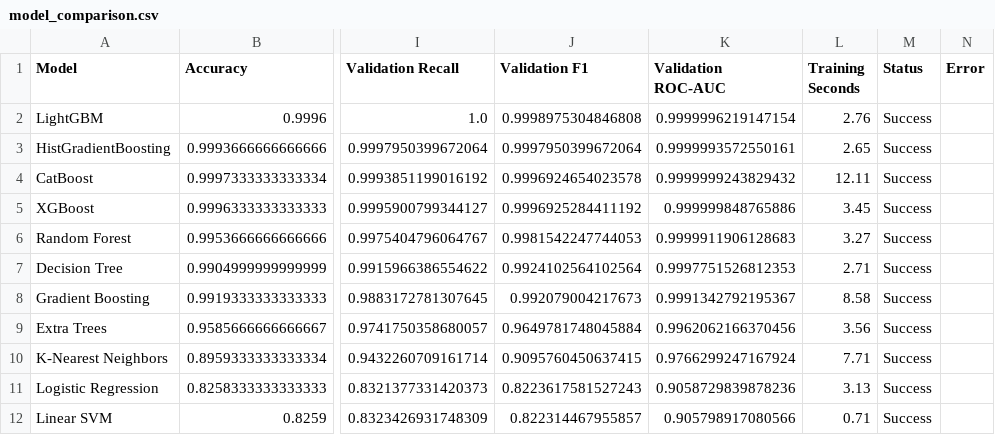
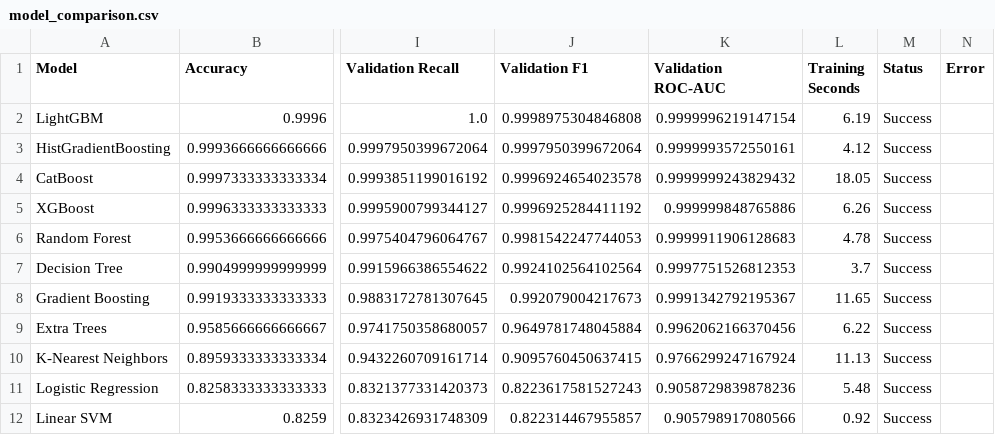
Before and after one commit to Pritishtalwar/Customer-Churn-Prediction-Advanced, a CSV file: model_comparison.csv, drawn as a sheet; only a part is shown, gaps mark what is left out; the diff names each change by its address in the sheet, - before the commit and + after, or states it on an @@ line.

```diff
--- a/model_comparison.csv
+++ b/model_comparison.csv
-L2 (Training Seconds): 2.76
+L2 (Training Seconds): 6.19
-L3 (Training Seconds): 2.65
+L3 (Training Seconds): 4.12
-L4 (Training Seconds): 12.11
+L4 (Training Seconds): 18.05
-L5 (Training Seconds): 3.45
+L5 (Training Seconds): 6.26
-L6 (Training Seconds): 3.27
+L6 (Training Seconds): 4.78
-L7 (Training Seconds): 2.71
+L7 (Training Seconds): 3.7
-L8 (Training Seconds): 8.58
+L8 (Training Seconds): 11.65
-L9 (Training Seconds): 3.56
+L9 (Training Seconds): 6.22
-L10 (Training Seconds): 7.71
+L10 (Training Seconds): 11.13
-L11 (Training Seconds): 3.13
+L11 (Training Seconds): 5.48
-L12 (Training Seconds): 0.71
+L12 (Training Seconds): 0.92
```
Also changed, not shown: 13 other files.
